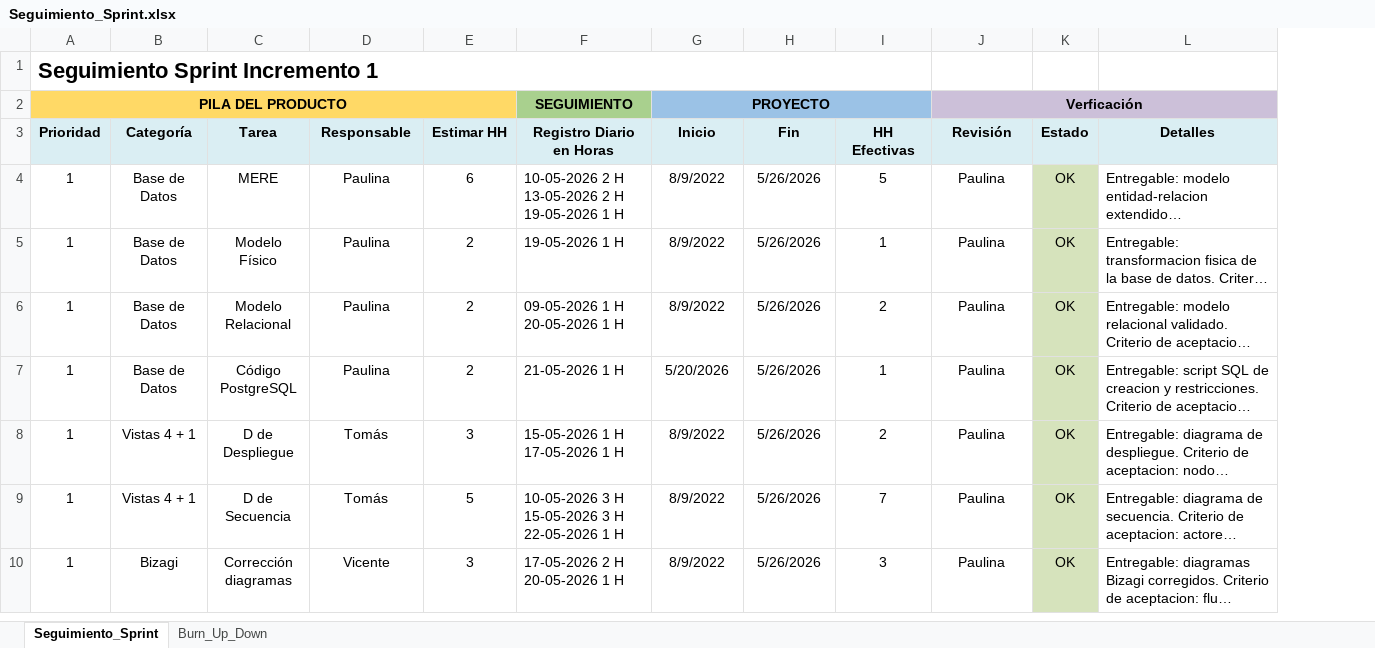
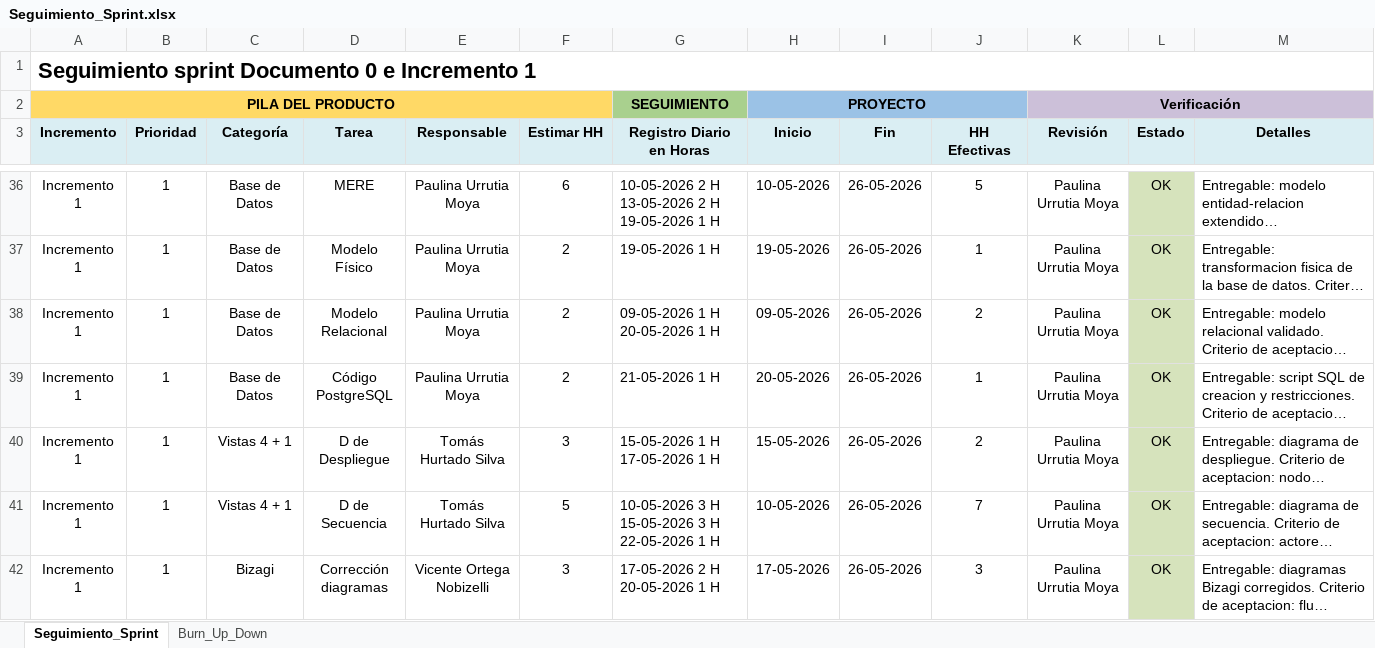
Before and after one commit to PauuUrrutia23/Ingenier-a-de-Software-Grupo-12---Documentos, an Excel workbook: Incremento 1/Seguimiento_Sprint.xlsx, sheet Seguimiento_Sprint, drawn as a sheet; only a part is shown, gaps mark what is left out; long unchanged cells end in …; values as stored, in another font and other column widths than the file's, no borders; charts and pictures not drawn; removed rows and columns are numbered as before the commit, all else as after; ↵ is a line break in a cell; the diff covers the shown part only; the diff names each change by its address in the sheet, - before the commit and + after, or states it on an @@ line.

```diff
--- a/Incremento 1/Seguimiento_Sprint.xlsx (sheet Seguimiento_Sprint)
+++ b/Incremento 1/Seguimiento_Sprint.xlsx (sheet Seguimiento_Sprint)
+column A (Incremento), rows 1-2: Seguimiento sprint Documento 0 e Incremento 1 | PILA DEL PRODUCTO; rows 36-42: all Incremento 1
-B1 (Prioridad): Seguimiento Sprint Incremento 1
+B1 (Prioridad): (empty)
-A1:I1 merged
-B2 (Prioridad): PILA DEL PRODUCTO
+B2 (Prioridad): (empty)
-A2:E2 merged
-C2:F2 fill: none
+C2:F2 fill: #FFD966
-I2:J2 fill: none
+I2:J2 fill: #9BC2E6
-K2 (Revisión): Verficación
+K2 (Revisión): Verificación
-L2:M2 fill: none
+L2:M2 fill: #CCC0D9
-E36:E39 (Responsable): Paulina
+E36:E39 (Responsable): Paulina Urrutia Moya
-G36 (Registro Diario en Horas): 10-05-2026 2 H 13-05-2026 2 H 19-05-2026 1 H
+G36 (Registro Diario en Horas): 10-05-2026 2 H ↵ 13-05-2026 2 H ↵ 19-05-2026 1 H
-H36 (Inicio): 8/9/2022
+H36 (Inicio): 10-05-2026
-I36:I42 (Fin): 5/26/2026
+I36:I42 (Fin): 26-05-2026
-K36:K42 (Revisión): Paulina
+K36:K42 (Revisión): Paulina Urrutia Moya
-H37 (Inicio): 8/9/2022
+H37 (Inicio): 19-05-2026
-G38 (Registro Diario en Horas): 09-05-2026 1 H 20-05-2026 1 H
+G38 (Registro Diario en Horas): 09-05-2026 1 H ↵ 20-05-2026 1 H
-H38 (Inicio): 8/9/2022
+H38 (Inicio): 09-05-2026
-H39 (Inicio): 5/20/2026
+H39 (Inicio): 20-05-2026
-E40:E41 (Responsable): Tomás
+E40:E41 (Responsable): Tomás Hurtado Silva
-G40 (Registro Diario en Horas): 15-05-2026 1 H 17-05-2026 1 H
+G40 (Registro Diario en Horas): 15-05-2026 1 H ↵ 17-05-2026 1 H
-H40 (Inicio): 8/9/2022
+H40 (Inicio): 15-05-2026
-G41 (Registro Diario en Horas): 10-05-2026 3 H 15-05-2026 3 H 22-05-2026 1 H
+G41 (Registro Diario en Horas): 10-05-2026 3 H ↵ 15-05-2026 3 H ↵ 22-05-2026 1 H
-H41 (Inicio): 8/9/2022
+H41 (Inicio): 10-05-2026
-E42 (Responsable): Vicente
+E42 (Responsable): Vicente Ortega Nobizelli
-G42 (Registro Diario en Horas): 17-05-2026 2 H 20-05-2026 1 H
+G42 (Registro Diario en Horas): 17-05-2026 2 H ↵ 20-05-2026 1 H
-H42 (Inicio): 8/9/2022
+H42 (Inicio): 17-05-2026
```
Also changed, not shown: 32 added rows and 50 edited cells elsewhere in this sheet, sheet Burn_Up_Down, formulas that keep their value, charts or pictures, Documento 0/Matriz_RF_vs_CU.xlsx, Documento 0/Seguimiento_Sprint_Documento0.xlsx, 29 other files.
